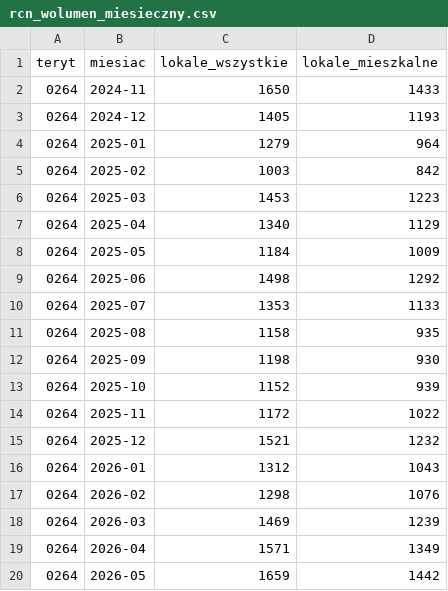
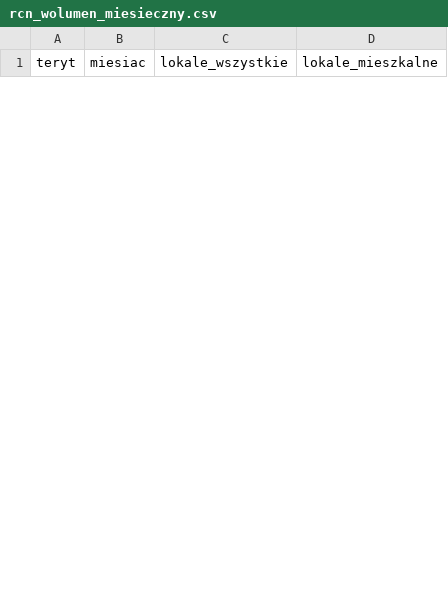
Before and after one commit to Kuzdra24/bi-project, a CSV file: data/sample/rcn_wolumen_miesieczny.csv, drawn as a sheet; only a part is shown; the diff covers the shown part only.

```diff
--- a/data/sample/rcn_wolumen_miesieczny.csv
+++ b/data/sample/rcn_wolumen_miesieczny.csv
@@ -1,20 +1 @@
 teryt,miesiac,lokale_wszystkie,lokale_mieszkalne
-0264,2024-11,1650,1433
-0264,2024-12,1405,1193
-0264,2025-01,1279,964
-0264,2025-02,1003,842
-0264,2025-03,1453,1223
-0264,2025-04,1340,1129
-0264,2025-05,1184,1009
-0264,2025-06,1498,1292
-0264,2025-07,1353,1133
-0264,2025-08,1158,935
-0264,2025-09,1198,930
-0264,2025-10,1152,939
-0264,2025-11,1172,1022
-0264,2025-12,1521,1232
-0264,2026-01,1312,1043
-0264,2026-02,1298,1076
-0264,2026-03,1469,1239
-0264,2026-04,1571,1349
-0264,2026-05,1659,1442
```
Also changed, not shown: 11 added rows and 6 removed rows elsewhere in this file, data/sample/rcn_lokale_probka_head200.csv, 33 other files.
